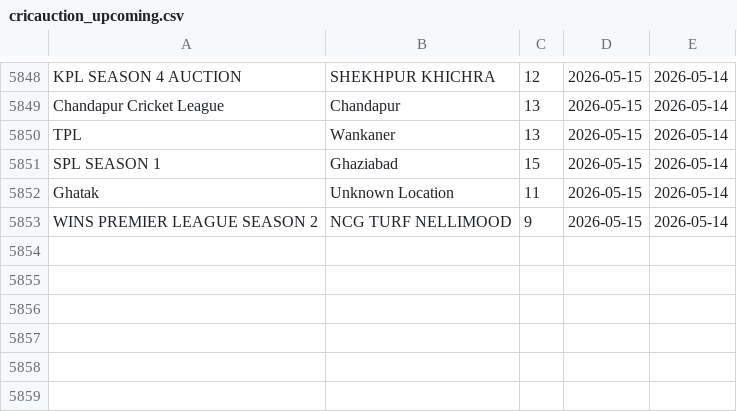
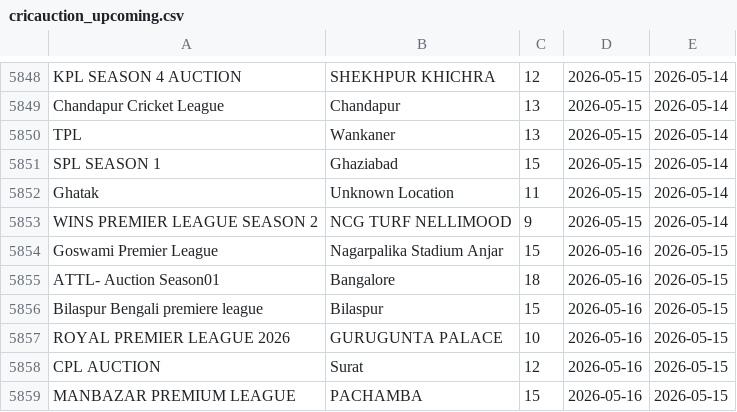
Before and after one commit to Darshilshahcricbattle/CricAuction, a CSV file: cricauction_upcoming.csv, drawn as a sheet; only a part is shown, gaps mark what is left out; the diff names each change by its address in the sheet, - before the commit and + after, or states it on an @@ line.

Commit message:
Update auction data - 2026-05-15

```diff
--- a/cricauction_upcoming.csv
+++ b/cricauction_upcoming.csv
+row 5854: Goswami Premier League | Nagarpalika Stadium Anjar | 15 | 2026-05-16 | 2026-05-15
+row 5855: ATTL- Auction Season01 | Bangalore | 18 | 2026-05-16 | 2026-05-15
+row 5856: Bilaspur Bengali premiere league | Bilaspur | 15 | 2026-05-16 | 2026-05-15
+row 5857: ROYAL PREMIER LEAGUE 2026 | GURUGUNTA PALACE | 10 | 2026-05-16 | 2026-05-15
+row 5858: CPL AUCTION | Surat | 12 | 2026-05-16 | 2026-05-15
+row 5859: MANBAZAR PREMIUM LEAGUE | PACHAMBA | 15 | 2026-05-16 | 2026-05-15
```
